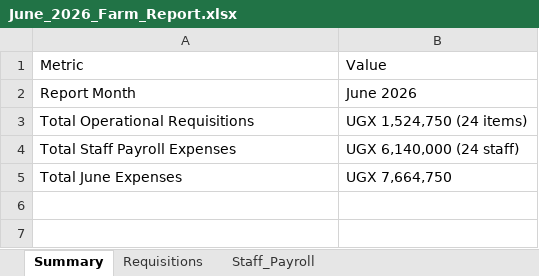
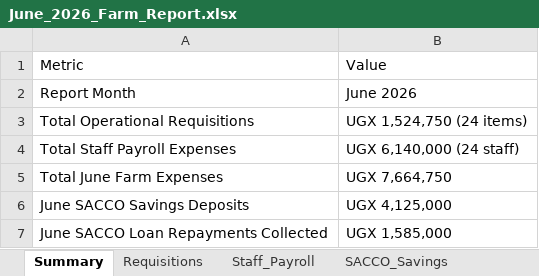
Before and after one commit to Shammahkahangi/Nyakamenta-farm-os, an Excel workbook: June_2026_Farm_Report.xlsx, sheet Summary, drawn as a sheet; values as stored, in another font and other column widths than the file's, no borders; the diff names each change by its address in the sheet, - before the commit and + after, or states it on an @@ line.

```diff
--- a/June_2026_Farm_Report.xlsx (sheet Summary)
+++ b/June_2026_Farm_Report.xlsx (sheet Summary)
+sheet tab: SACCO_Savings
-A5: Total June Expenses
+A5: Total June Farm Expenses
+row 6: June SACCO Savings Deposits | UGX 4,125,000
+row 7: June SACCO Loan Repayments Collected | UGX 1,585,000
```
Also changed, not shown: other sheet tabs, July_2026_Farm_Report.xlsx, SACCO_Master_Performance_Report.xlsx, 12 other files.
